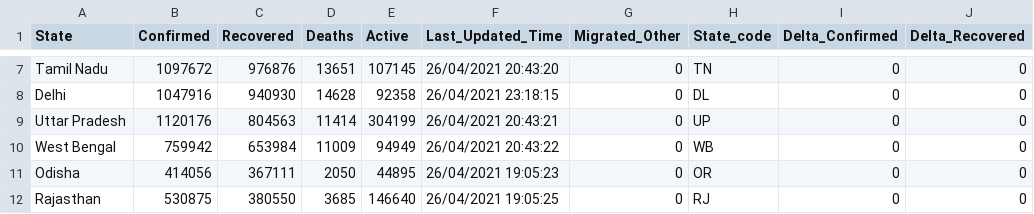
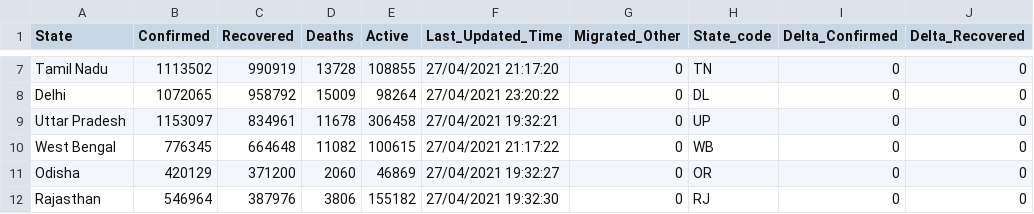
Before and after one commit to arya46/Covid-19-EDA, a CSV file: data/covidIN_state_wise.csv, drawn as a sheet; only a part is shown, gaps mark what is left out; the diff covers the shown part only; the diff names each change by its address in the sheet, - before the commit and + after, or states it on an @@ line.

```diff
--- a/data/covidIN_state_wise.csv
+++ b/data/covidIN_state_wise.csv
-B7 (Confirmed): 1097672
+B7 (Confirmed): 1113502
-C7 (Recovered): 976876
+C7 (Recovered): 990919
-D7 (Deaths): 13651
+D7 (Deaths): 13728
-E7 (Active): 107145
+E7 (Active): 108855
-F7 (Last_Updated_Time): 26/04/2021 20:43:20
+F7 (Last_Updated_Time): 27/04/2021 21:17:20
-B8 (Confirmed): 1047916
+B8 (Confirmed): 1072065
-C8 (Recovered): 940930
+C8 (Recovered): 958792
-D8 (Deaths): 14628
+D8 (Deaths): 15009
-E8 (Active): 92358
+E8 (Active): 98264
-F8 (Last_Updated_Time): 26/04/2021 23:18:15
+F8 (Last_Updated_Time): 27/04/2021 23:20:22
-B9 (Confirmed): 1120176
+B9 (Confirmed): 1153097
-C9 (Recovered): 804563
+C9 (Recovered): 834961
-D9 (Deaths): 11414
+D9 (Deaths): 11678
-E9 (Active): 304199
+E9 (Active): 306458
-F9 (Last_Updated_Time): 26/04/2021 20:43:21
+F9 (Last_Updated_Time): 27/04/2021 19:32:21
-B10 (Confirmed): 759942
+B10 (Confirmed): 776345
-C10 (Recovered): 653984
+C10 (Recovered): 664648
-D10 (Deaths): 11009
+D10 (Deaths): 11082
-E10 (Active): 94949
+E10 (Active): 100615
-F10 (Last_Updated_Time): 26/04/2021 20:43:22
+F10 (Last_Updated_Time): 27/04/2021 21:17:22
-B11 (Confirmed): 414056
+B11 (Confirmed): 420129
-C11 (Recovered): 367111
+C11 (Recovered): 371200
-D11 (Deaths): 2050
+D11 (Deaths): 2060
-E11 (Active): 44895
+E11 (Active): 46869
-F11 (Last_Updated_Time): 26/04/2021 19:05:23
+F11 (Last_Updated_Time): 27/04/2021 19:32:27
-B12 (Confirmed): 530875
+B12 (Confirmed): 546964
-C12 (Recovered): 380550
+C12 (Recovered): 387976
-D12 (Deaths): 3685
+D12 (Deaths): 3806
-E12 (Active): 146640
+E12 (Active): 155182
-F12 (Last_Updated_Time): 26/04/2021 19:05:25
+F12 (Last_Updated_Time): 27/04/2021 19:32:30
```
Also changed, not shown: 153 edited cells elsewhere in this file, data/covidIN_districtwise_current.csv, data/covidIN_state_wise_daily.csv, 2 other files.
